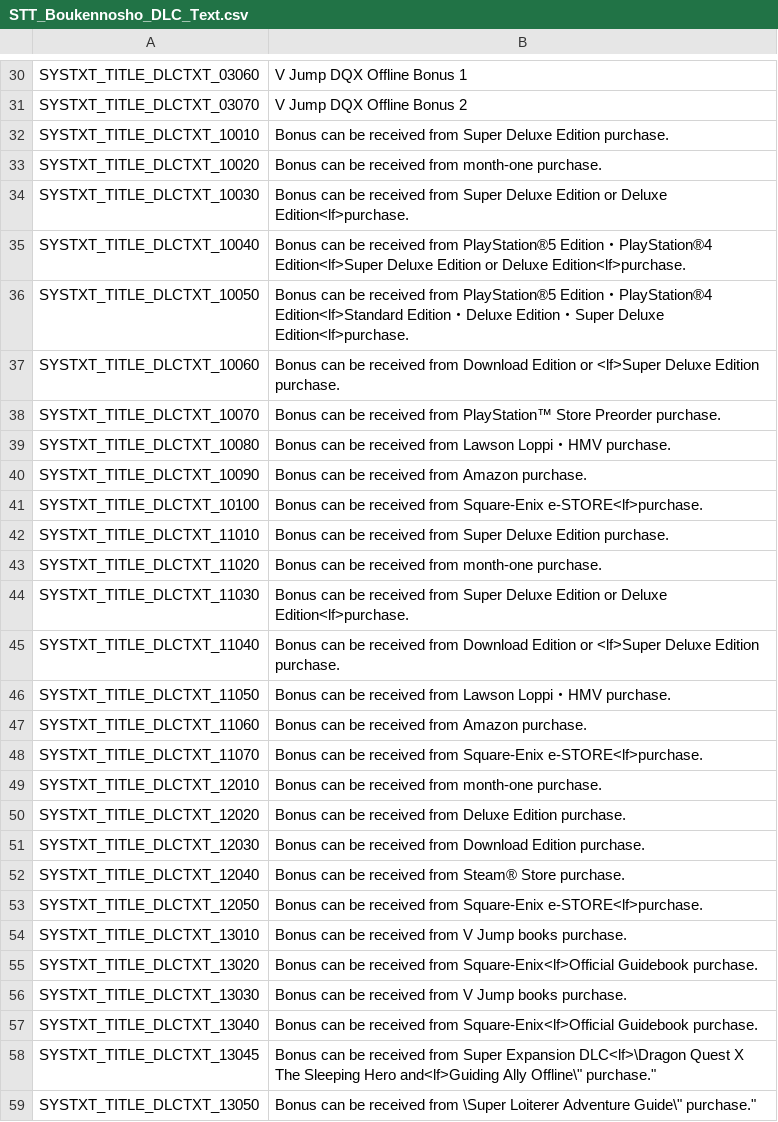
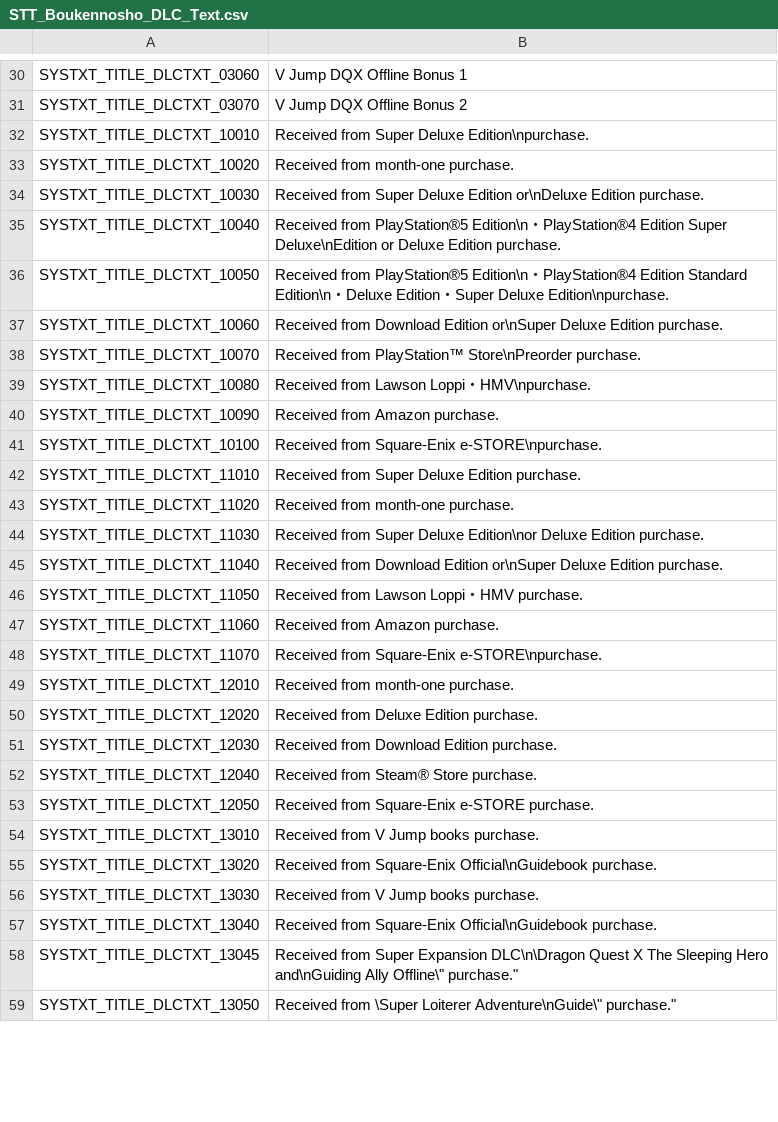
Before and after one commit to mike9k1/dqx-offline-translation, a CSV file: Game/System/System_Title/STT_Boukennosho_DLC_Text.csv, drawn as a sheet; only a part is shown, gaps mark what is left out; the diff covers the shown part only.

```diff
--- a/Game/System/System_Title/STT_Boukennosho_DLC_Text.csv
+++ b/Game/System/System_Title/STT_Boukennosho_DLC_Text.csv
@@ -31,29 +31,29 @@ SYSTXT_TITLE_DLCTXT_03060,"V Jump DQX Offline Bonus 1"
 SYSTXT_TITLE_DLCTXT_03070,"V Jump DQX Offline Bonus 2"
-SYSTXT_TITLE_DLCTXT_10010,"Bonus can be received from Super Deluxe Edition purchase."
-SYSTXT_TITLE_DLCTXT_10020,"Bonus can be received from month-one purchase."
-SYSTXT_TITLE_DLCTXT_10030,"Bonus can be received from Super Deluxe Edition or Deluxe Edition<lf>purchase."
-SYSTXT_TITLE_DLCTXT_10040,"Bonus can be received from PlayStation®5 Edition・PlayStation®4 Edition<lf>Super Deluxe Edition or Deluxe Edition<lf>purchase."
-SYSTXT_TITLE_DLCTXT_10050,"Bonus can be received from PlayStation®5 Edition・PlayStation®4 Edition<lf>Standard Edition・Deluxe Edition・Super Deluxe Edition<lf>purchase."
-SYSTXT_TITLE_DLCTXT_10060,"Bonus can be received from Download Edition or <lf>Super Deluxe Edition purchase."
-SYSTXT_TITLE_DLCTXT_10070,"Bonus can be received from PlayStation™ Store Preorder purchase."
-SYSTXT_TITLE_DLCTXT_10080,"Bonus can be received from Lawson Loppi・HMV purchase."
-SYSTXT_TITLE_DLCTXT_10090,"Bonus can be received from Amazon purchase."
-SYSTXT_TITLE_DLCTXT_10100,"Bonus can be received from Square-Enix e-STORE<lf>purchase."
-SYSTXT_TITLE_DLCTXT_11010,"Bonus can be received from Super Deluxe Edition purchase."
-SYSTXT_TITLE_DLCTXT_11020,"Bonus can be received from month-one purchase."
-SYSTXT_TITLE_DLCTXT_11030,"Bonus can be received from Super Deluxe Edition or Deluxe Edition<lf>purchase."
-SYSTXT_TITLE_DLCTXT_11040,"Bonus can be received from Download Edition or <lf>Super Deluxe Edition purchase."
-SYSTXT_TITLE_DLCTXT_11050,"Bonus can be received from Lawson Loppi・HMV purchase."
-SYSTXT_TITLE_DLCTXT_11060,"Bonus can be received from Amazon purchase."
-SYSTXT_TITLE_DLCTXT_11070,"Bonus can be received from Square-Enix e-STORE<lf>purchase."
-SYSTXT_TITLE_DLCTXT_12010,"Bonus can be received from month-one purchase."
-SYSTXT_TITLE_DLCTXT_12020,"Bonus can be received from Deluxe Edition purchase."
-SYSTXT_TITLE_DLCTXT_12030,"Bonus can be received from Download Edition purchase."
-SYSTXT_TITLE_DLCTXT_12040,"Bonus can be received from Steam® Store purchase."
-SYSTXT_TITLE_DLCTXT_12050,"Bonus can be received from Square-Enix e-STORE<lf>purchase."
-SYSTXT_TITLE_DLCTXT_13010,"Bonus can be received from V Jump books purchase."
-SYSTXT_TITLE_DLCTXT_13020,"Bonus can be received from Square-Enix<lf>Official Guidebook purchase."
-SYSTXT_TITLE_DLCTXT_13030,"Bonus can be received from V Jump books purchase."
-SYSTXT_TITLE_DLCTXT_13040,"Bonus can be received from Square-Enix<lf>Official Guidebook purchase."
-SYSTXT_TITLE_DLCTXT_13045,"Bonus can be received from Super Expansion DLC<lf>\"Dragon Quest X The Sleeping Hero and<lf>Guiding Ally Offline\" purchase."
-SYSTXT_TITLE_DLCTXT_13050,"Bonus can be received from \"Super Loiterer Adventure Guide\" purchase."
+SYSTXT_TITLE_DLCTXT_10010,"Received from Super Deluxe Edition\npurchase."
+SYSTXT_TITLE_DLCTXT_10020,"Received from month-one purchase."
+SYSTXT_TITLE_DLCTXT_10030,"Received from Super Deluxe Edition or\nDeluxe Edition purchase."
+SYSTXT_TITLE_DLCTXT_10040,"Received from PlayStation®5 Edition\n・PlayStation®4 Edition Super Deluxe\nEdition or Deluxe Edition purchase."
+SYSTXT_TITLE_DLCTXT_10050,"Received from PlayStation®5 Edition\n・PlayStation®4 Edition Standard Edition\n・Deluxe Edition・Super Deluxe Edition\npurchase."
+SYSTXT_TITLE_DLCTXT_10060,"Received from Download Edition or\nSuper Deluxe Edition purchase."
+SYSTXT_TITLE_DLCTXT_10070,"Received from PlayStation™ Store\nPreorder purchase."
+SYSTXT_TITLE_DLCTXT_10080,"Received from Lawson Loppi・HMV\npurchase."
+SYSTXT_TITLE_DLCTXT_10090,"Received from Amazon purchase."
+SYSTXT_TITLE_DLCTXT_10100,"Received from Square-Enix e-STORE\npurchase."
+SYSTXT_TITLE_DLCTXT_11010,"Received from Super Deluxe Edition purchase."
+SYSTXT_TITLE_DLCTXT_11020,"Received from month-one purchase."
+SYSTXT_TITLE_DLCTXT_11030,"Received from Super Deluxe Edition\nor Deluxe Edition purchase."
+SYSTXT_TITLE_DLCTXT_11040,"Received from Download Edition or\nSuper Deluxe Edition purchase."
+SYSTXT_TITLE_DLCTXT_11050,"Received from Lawson Loppi・HMV purchase."
+SYSTXT_TITLE_DLCTXT_11060,"Received from Amazon purchase."
+SYSTXT_TITLE_DLCTXT_11070,"Received from Square-Enix e-STORE\npurchase."
+SYSTXT_TITLE_DLCTXT_12010,"Received from month-one purchase."
+SYSTXT_TITLE_DLCTXT_12020,"Received from Deluxe Edition purchase."
+SYSTXT_TITLE_DLCTXT_12030,"Received from Download Edition purchase."
+SYSTXT_TITLE_DLCTXT_12040,"Received from Steam® Store purchase."
+SYSTXT_TITLE_DLCTXT_12050,"Received from Square-Enix e-STORE purchase."
+SYSTXT_TITLE_DLCTXT_13010,"Received from V Jump books purchase."
+SYSTXT_TITLE_DLCTXT_13020,"Received from Square-Enix Official\nGuidebook purchase."
+SYSTXT_TITLE_DLCTXT_13030,"Received from V Jump books purchase."
+SYSTXT_TITLE_DLCTXT_13040,"Received from Square-Enix Official\nGuidebook purchase."
+SYSTXT_TITLE_DLCTXT_13045,"Received from Super Expansion DLC\n\"Dragon Quest X The Sleeping Hero and\nGuiding Ally Offline\" purchase."
+SYSTXT_TITLE_DLCTXT_13050,"Received from \"Super Loiterer Adventure\nGuide\" purchase."
```
Also changed, not shown: 18 edited cells elsewhere in this file, Game/STT_Battle_UI.csv, Game/System/System_UI/STT_ItemListSys.csv, 26 other files.
